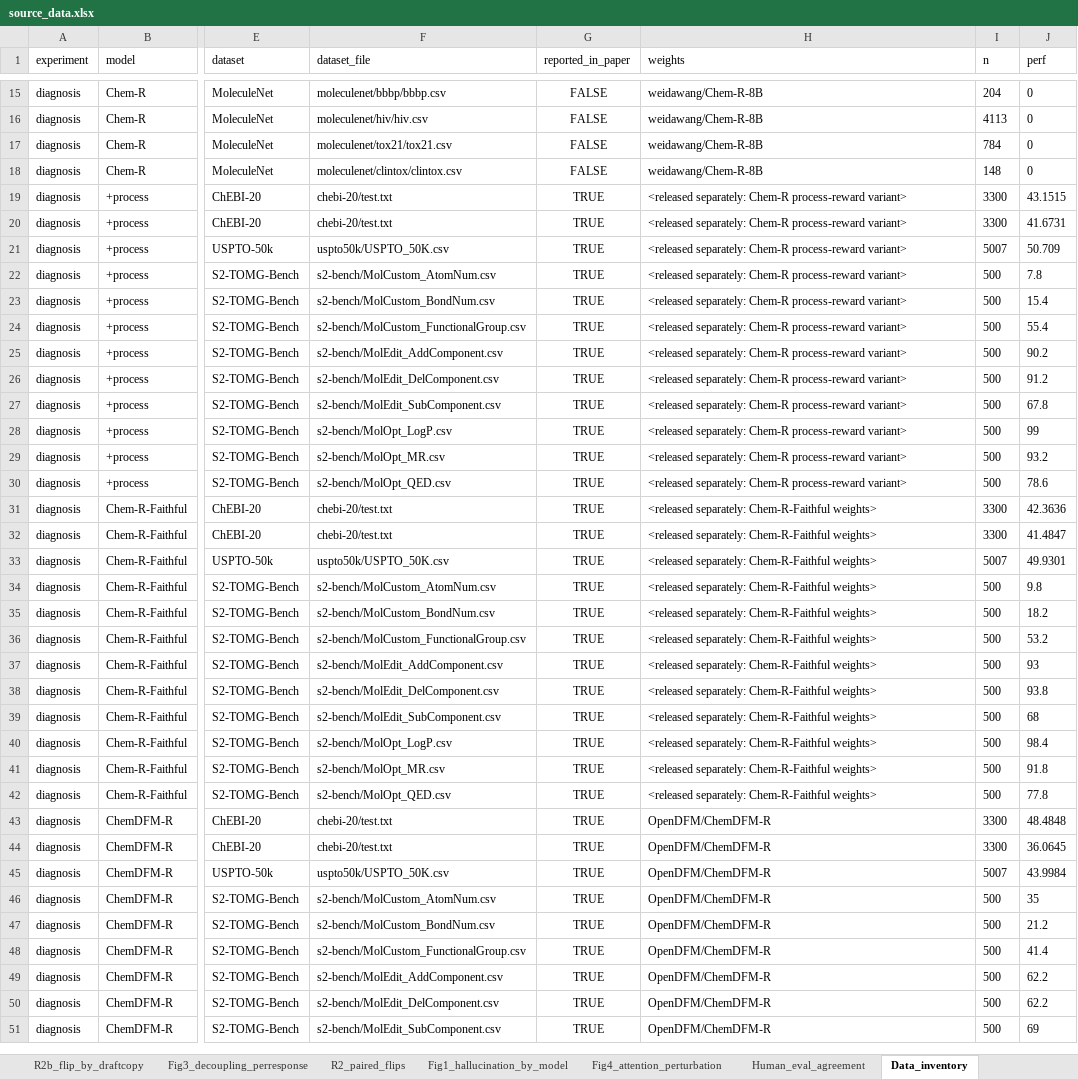
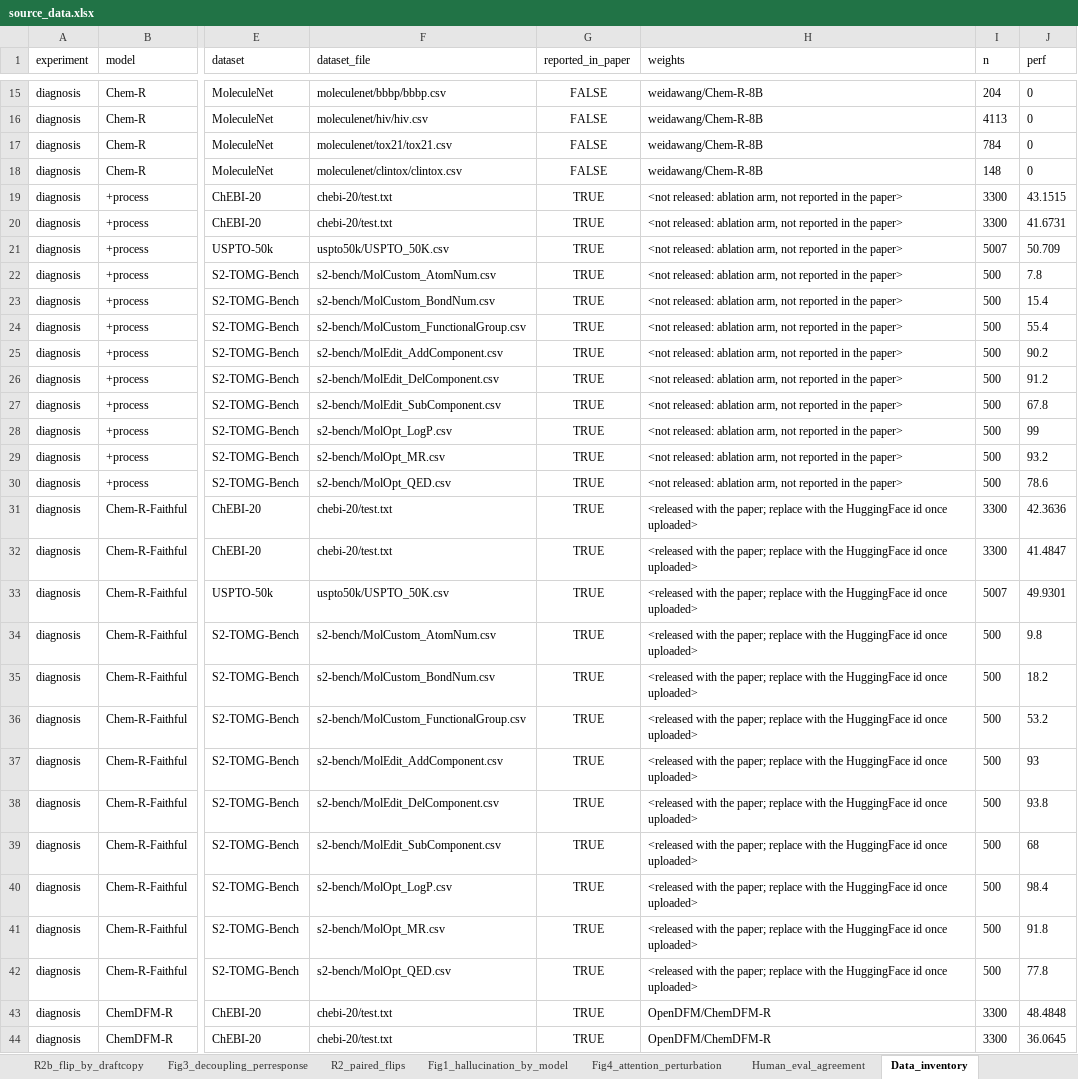
Before and after one commit to phenixace/MolReHallu, an Excel workbook: data/source_data.xlsx, sheet Data_inventory, drawn as a sheet; only a part is shown, gaps mark what is left out; the shorter side is filled out with more unchanged rows; values as stored, in another font and other column widths than the file's, no borders; the diff covers the shown part only; the diff names each change by its address in the sheet, - before the commit and + after, or states it on an @@ line.

```diff
--- a/data/source_data.xlsx (sheet Data_inventory)
+++ b/data/source_data.xlsx (sheet Data_inventory)
-H19:H30 (weights): <released separately: Chem-R process-reward variant>
+H19:H30 (weights): <not released: ablation arm, not reported in the paper>
-H31:H42 (weights): <released separately: Chem-R-Faithful weights>
+H31:H42 (weights): <released with the paper; replace with the HuggingFace id once uploaded>
```
Also changed, not shown: 75 edited cells elsewhere in this sheet, 7 other files.
